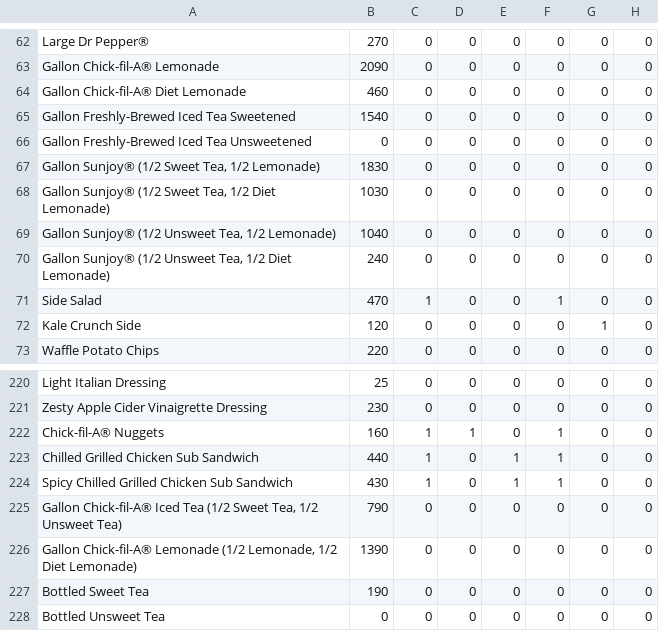
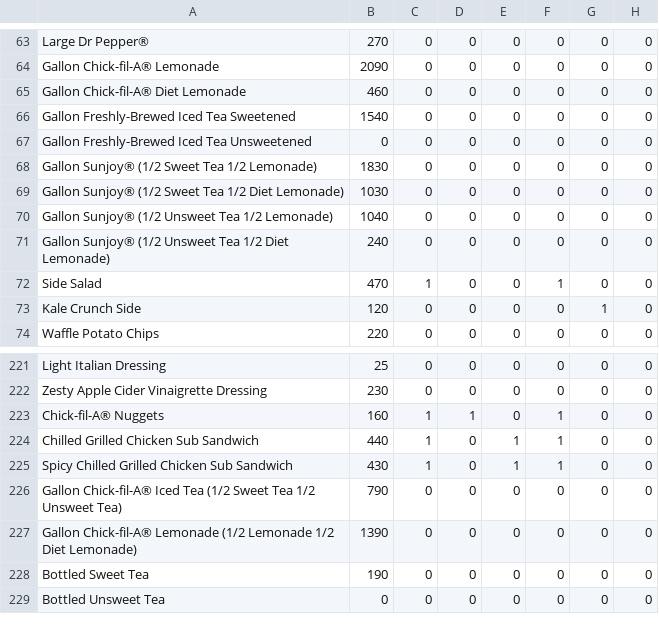
Before and after one commit to CS257-F23/team-project-g, a CSV file: Data/CFAfacts.csv, drawn as a sheet; only a part is shown, gaps mark what is left out; the diff covers the shown part only.

```diff
--- a/Data/CFAfacts.csv
+++ b/Data/CFAfacts.csv
@@ -66,6 +67,6 @@ Gallon Freshly-Brewed Iced Tea Sweetened,1540,0,0,0,0,0,0
 Gallon Freshly-Brewed Iced Tea Unsweetened,0,0,0,0,0,0,0
-"Gallon Sunjoy® (1/2 Sweet Tea, 1/2 Lemonade)",1830,0,0,0,0,0,0
-"Gallon Sunjoy® (1/2 Sweet Tea, 1/2 Diet Lemonade)",1030,0,0,0,0,0,0
-"Gallon Sunjoy® (1/2 Unsweet Tea, 1/2 Lemonade)",1040,0,0,0,0,0,0
-"Gallon Sunjoy® (1/2 Unsweet Tea, 1/2 Diet Lemonade)",240,0,0,0,0,0,0
+Gallon Sunjoy® (1/2 Sweet Tea 1/2 Lemonade),1830,0,0,0,0,0,0
+Gallon Sunjoy® (1/2 Sweet Tea 1/2 Diet Lemonade),1030,0,0,0,0,0,0
+Gallon Sunjoy® (1/2 Unsweet Tea 1/2 Lemonade),1040,0,0,0,0,0,0
+Gallon Sunjoy® (1/2 Unsweet Tea 1/2 Diet Lemonade),240,0,0,0,0,0,0
 Side Salad,470,1,0,0,1,0,0
@@ -224,4 +225,4 @@ Chilled Grilled Chicken Sub Sandwich,440,1,0,1,1,0,0
 Spicy Chilled Grilled Chicken Sub Sandwich,430,1,0,1,1,0,0
-"Gallon Chick-fil-A® Iced Tea (1/2 Sweet Tea, 1/2 Unsweet Tea)",790,0,0,0,0,0,0
-"Gallon Chick-fil-A® Lemonade (1/2 Lemonade, 1/2 Diet Lemonade)",1390,0,0,0,0,0,0
+Gallon Chick-fil-A® Iced Tea (1/2 Sweet Tea  1/2 Unsweet Tea),790,0,0,0,0,0,0
+Gallon Chick-fil-A® Lemonade (1/2 Lemonade  1/2 Diet Lemonade),1390,0,0,0,0,0,0
 Bottled Sweet Tea,190,0,0,0,0,0,0
```
Also changed, not shown: 1 added row and 18 edited cells elsewhere in this file.
